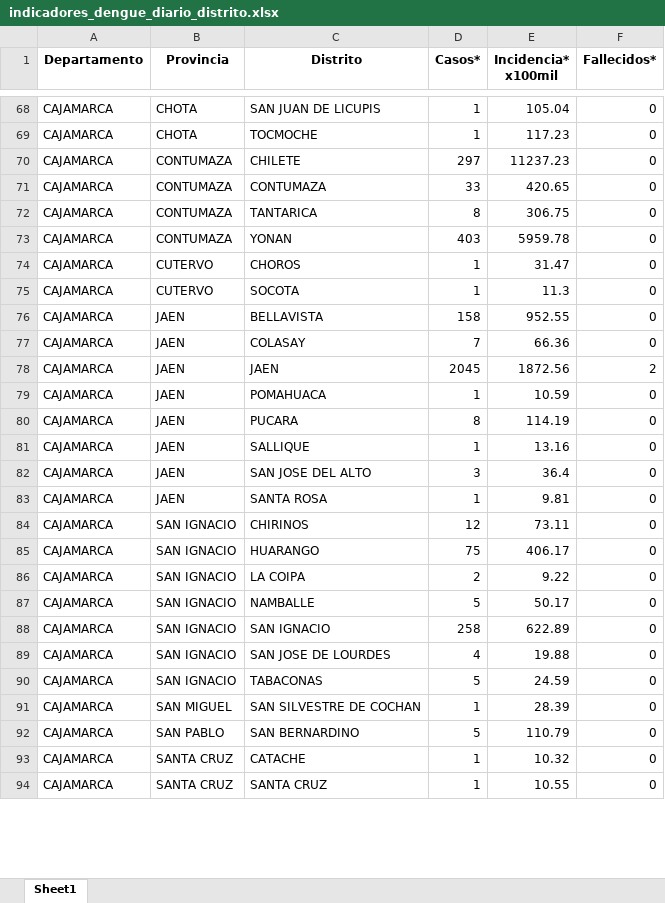
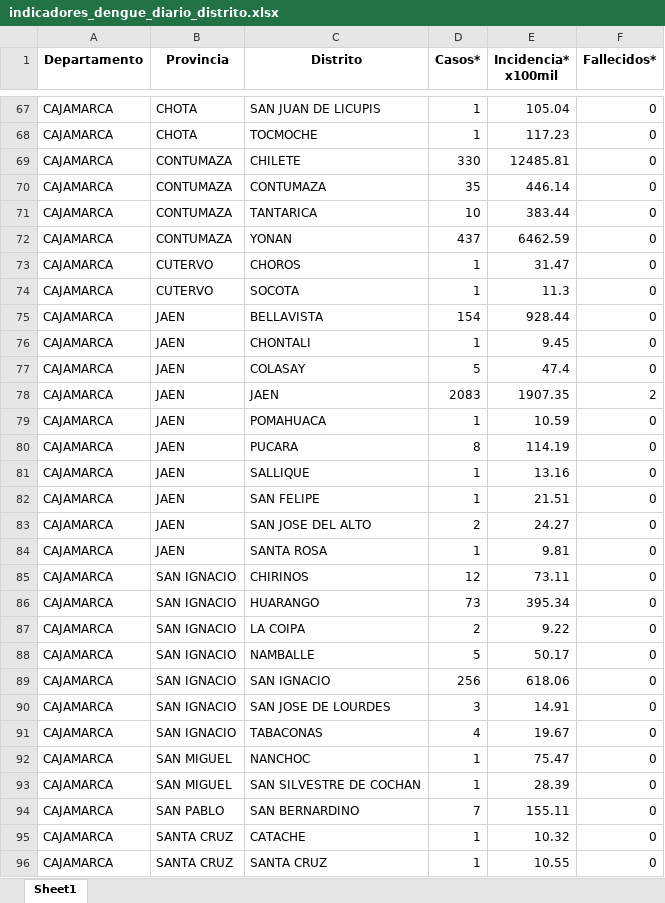
Before and after one commit to jlhuacles/dengue-final, an Excel workbook: indicadores_dengue_diario_distrito.xlsx, sheet Sheet1, drawn as a sheet; only a part is shown, gaps mark what is left out; values as stored, in another font and other column widths than the file's, no borders; addresses are those after the commit; the diff covers the shown part only; the diff names each change by its address in the sheet, - before the commit and + after, or states it on an @@ line.

```diff
--- a/indicadores_dengue_diario_distrito.xlsx (sheet Sheet1)
+++ b/indicadores_dengue_diario_distrito.xlsx (sheet Sheet1)
-D69 (Casos*): 297
+D69 (Casos*): 330
-E69 (Incidencia* x100mil): 11237.23
+E69 (Incidencia* x100mil): 12485.81
-D70 (Casos*): 33
+D70 (Casos*): 35
-E70 (Incidencia* x100mil): 420.65
+E70 (Incidencia* x100mil): 446.14
-D71 (Casos*): 8
+D71 (Casos*): 10
-E71 (Incidencia* x100mil): 306.75
+E71 (Incidencia* x100mil): 383.44
-D72 (Casos*): 403
+D72 (Casos*): 437
-E72 (Incidencia* x100mil): 5959.78
+E72 (Incidencia* x100mil): 6462.59
-D75 (Casos*): 158
+D75 (Casos*): 154
-E75 (Incidencia* x100mil): 952.55
+E75 (Incidencia* x100mil): 928.44
+row 76: CAJAMARCA | JAEN | CHONTALI | 1 | 9.45 | 0
-D77 (Casos*): 7
+D77 (Casos*): 5
-E77 (Incidencia* x100mil): 66.36
+E77 (Incidencia* x100mil): 47.4
-D78 (Casos*): 2045
+D78 (Casos*): 2083
-E78 (Incidencia* x100mil): 1872.56
+E78 (Incidencia* x100mil): 1907.35
+row 82: CAJAMARCA | JAEN | SAN FELIPE | 1 | 21.51 | 0
-D83 (Casos*): 3
+D83 (Casos*): 2
-E83 (Incidencia* x100mil): 36.4
+E83 (Incidencia* x100mil): 24.27
-D86 (Casos*): 75
+D86 (Casos*): 73
-E86 (Incidencia* x100mil): 406.17
+E86 (Incidencia* x100mil): 395.34
-D89 (Casos*): 258
+D89 (Casos*): 256
-E89 (Incidencia* x100mil): 622.89
+E89 (Incidencia* x100mil): 618.06
-D90 (Casos*): 4
+D90 (Casos*): 3
-E90 (Incidencia* x100mil): 19.88
+E90 (Incidencia* x100mil): 14.91
-D91 (Casos*): 5
+D91 (Casos*): 4
-E91 (Incidencia* x100mil): 24.59
+E91 (Incidencia* x100mil): 19.67
+row 92: CAJAMARCA | SAN MIGUEL | NANCHOC | 1 | 75.47 | 0
-D94 (Casos*): 5
+D94 (Casos*): 7
-E94 (Incidencia* x100mil): 110.79
+E94 (Incidencia* x100mil): 155.11
```
Also changed, not shown: 9 added rows, 7 removed rows and 593 edited cells elsewhere in this sheet.
